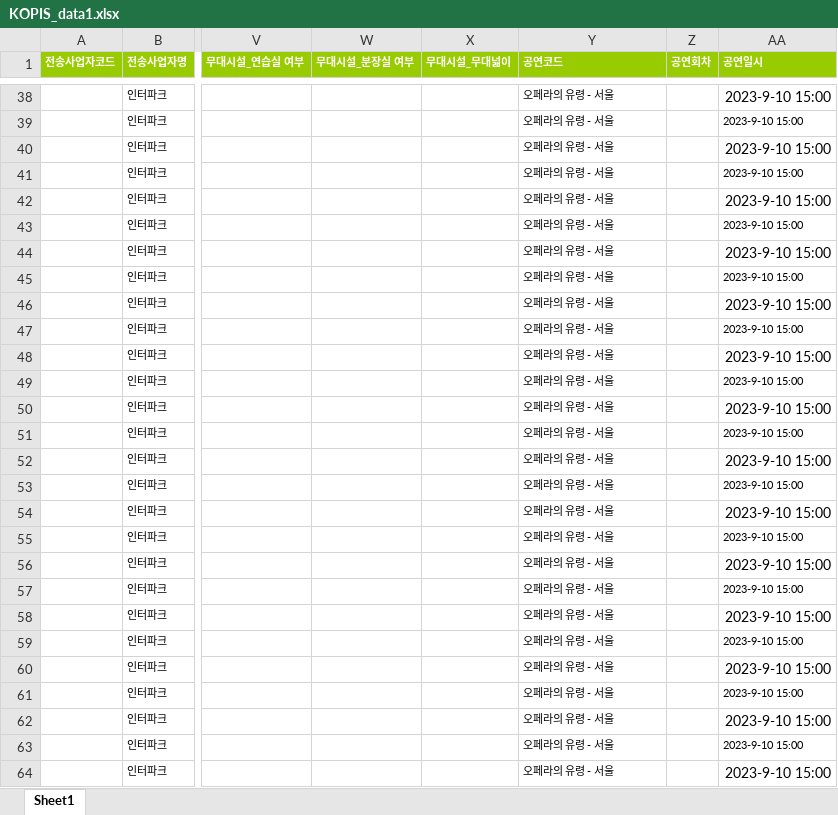
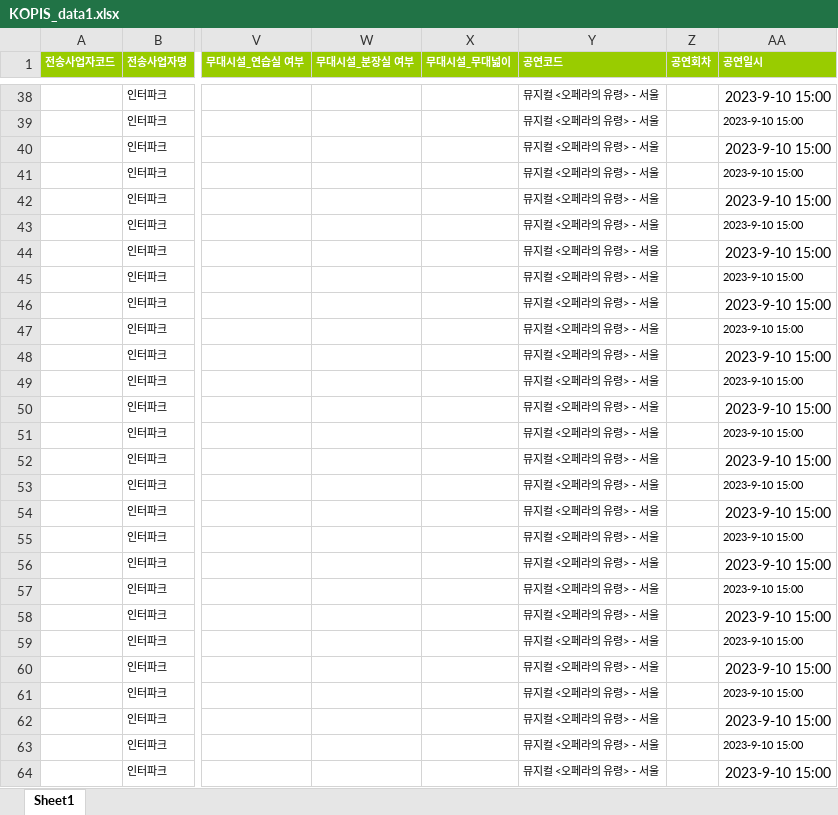
Before and after one commit to Simba-Usher/Usher-BackEnd, an Excel workbook: static/KOPIS_data1.xlsx, sheet Sheet1, drawn as a sheet; only a part is shown, gaps mark what is left out; values as stored, in another font and other column widths than the file's, no borders; the diff covers the shown part only; the diff names each change by its address in the sheet, - before the commit and + after, or states it on an @@ line.

```diff
--- a/static/KOPIS_data1.xlsx (sheet Sheet1)
+++ b/static/KOPIS_data1.xlsx (sheet Sheet1)
-Y38:Y64 (공연코드): 오페라의 유령 - 서울
+Y38:Y64 (공연코드): 뮤지컬 <오페라의 유령> - 서울
```
Also changed, not shown: 82 edited cells elsewhere in this sheet.
